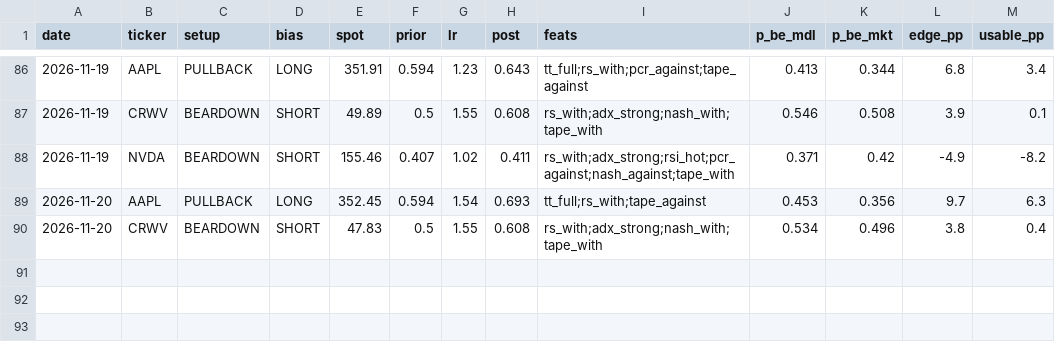
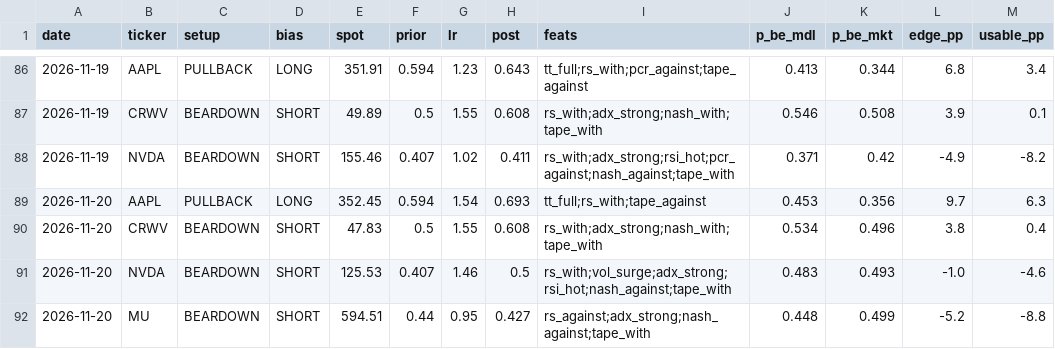
Before and after one commit to dincerorc-rgb/OptScan-1, a CSV file: state/bayes_log.csv, drawn as a sheet; only a part is shown, gaps mark what is left out.

Commit message:
iv history + bayes log 2026-11-20

```diff
--- a/state/bayes_log.csv
+++ b/state/bayes_log.csv
@@ -90 +90,3 @@ date,ticker,setup,bias,spot,prior,lr,post,feats,p_be_mdl,p_be_mkt,edge_pp,usable
 2026-11-20,CRWV,BEARDOWN,SHORT,47.83,0.5,1.55,0.608,rs_with;adx_strong;nash_with;tape_with,0.534,0.496,3.8,0.4
+2026-11-20,NVDA,BEARDOWN,SHORT,125.53,0.407,1.46,0.5,rs_with;vol_surge;adx_strong;rsi_hot;nash_against;tape_with,0.483,0.493,-1.0,-4.6
+2026-11-20,MU,BEARDOWN,SHORT,594.51,0.44,0.95,0.427,rs_against;adx_strong;nash_against;tape_with,0.448,0.499,-5.2,-8.8
```
